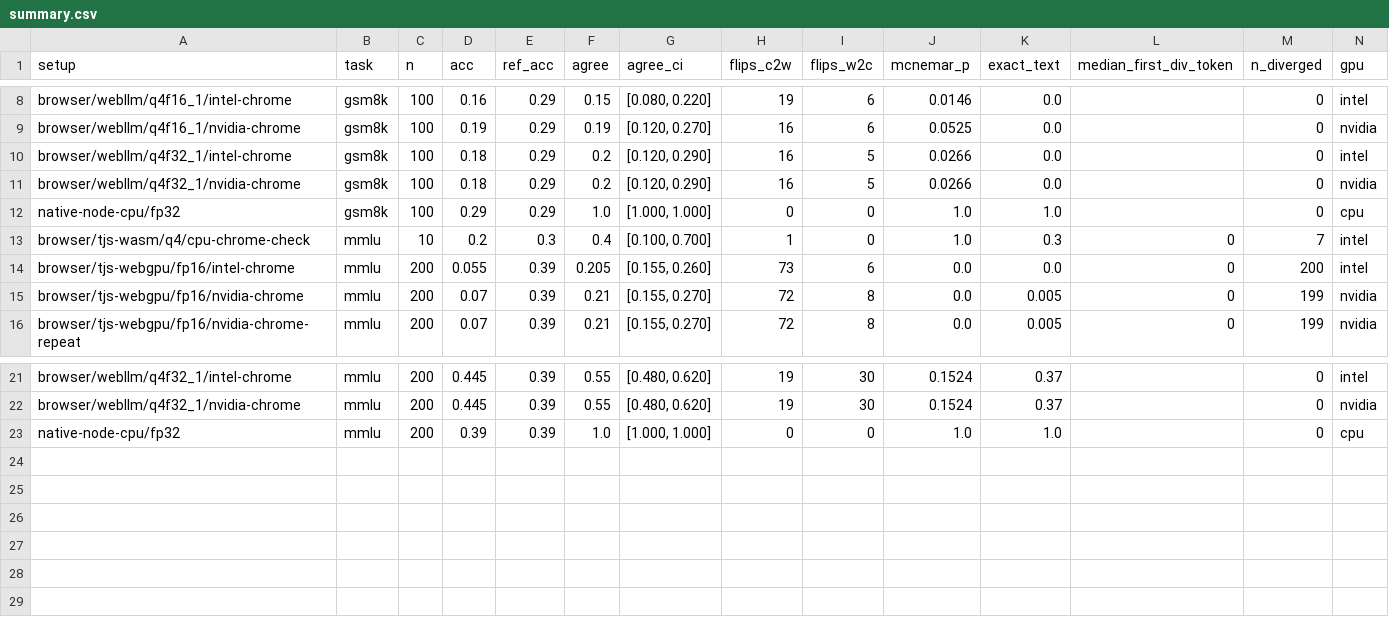
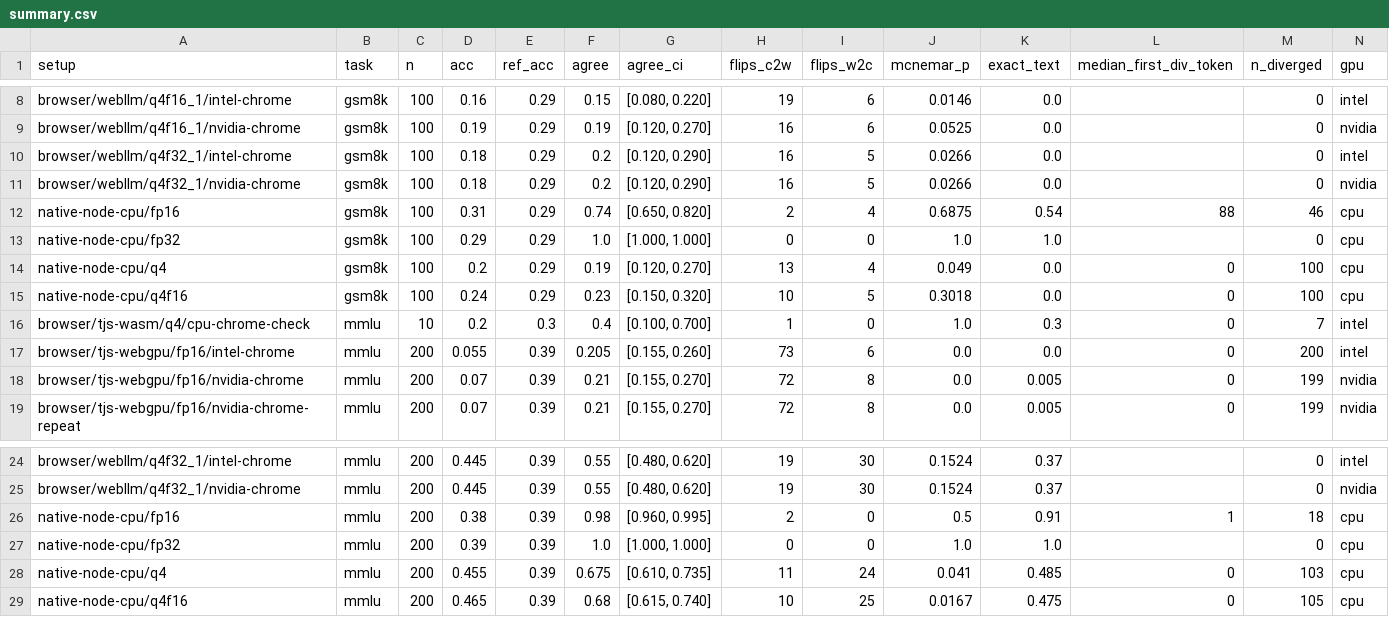
Before and after one commit to imsudip45/browser-llm-fidelity, a CSV file: results/summary.csv, drawn as a sheet; only a part is shown, gaps mark what is left out.

```diff
--- a/results/summary.csv
+++ b/results/summary.csv
@@ -11,3 +11,6 @@ browser/webllm/q4f32_1/intel-chrome,gsm8k,100,0.18,0.29,0.2,"[0.120, 0.290]",16,
 browser/webllm/q4f32_1/nvidia-chrome,gsm8k,100,0.18,0.29,0.2,"[0.120, 0.290]",16,5,0.0266,0.0,,0,nvidia
+native-node-cpu/fp16,gsm8k,100,0.31,0.29,0.74,"[0.650, 0.820]",2,4,0.6875,0.54,88,46,cpu
 native-node-cpu/fp32,gsm8k,100,0.29,0.29,1.0,"[1.000, 1.000]",0,0,1.0,1.0,,0,cpu
+native-node-cpu/q4,gsm8k,100,0.2,0.29,0.19,"[0.120, 0.270]",13,4,0.049,0.0,0,100,cpu
+native-node-cpu/q4f16,gsm8k,100,0.24,0.29,0.23,"[0.150, 0.320]",10,5,0.3018,0.0,0,100,cpu
 browser/tjs-wasm/q4/cpu-chrome-check,mmlu,10,0.2,0.3,0.4,"[0.100, 0.700]",1,0,1.0,0.3,0,7,intel
@@ -22,2 +25,5 @@ browser/webllm/q4f32_1/intel-chrome,mmlu,200,0.445,0.39,0.55,"[0.480, 0.620]",19
 browser/webllm/q4f32_1/nvidia-chrome,mmlu,200,0.445,0.39,0.55,"[0.480, 0.620]",19,30,0.1524,0.37,,0,nvidia
+native-node-cpu/fp16,mmlu,200,0.38,0.39,0.98,"[0.960, 0.995]",2,0,0.5,0.91,1,18,cpu
 native-node-cpu/fp32,mmlu,200,0.39,0.39,1.0,"[1.000, 1.000]",0,0,1.0,1.0,,0,cpu
+native-node-cpu/q4,mmlu,200,0.455,0.39,0.675,"[0.610, 0.735]",11,24,0.041,0.485,0,103,cpu
+native-node-cpu/q4f16,mmlu,200,0.465,0.39,0.68,"[0.615, 0.740]",10,25,0.0167,0.475,0,105,cpu
```
Also changed, not shown: 4 other files.
